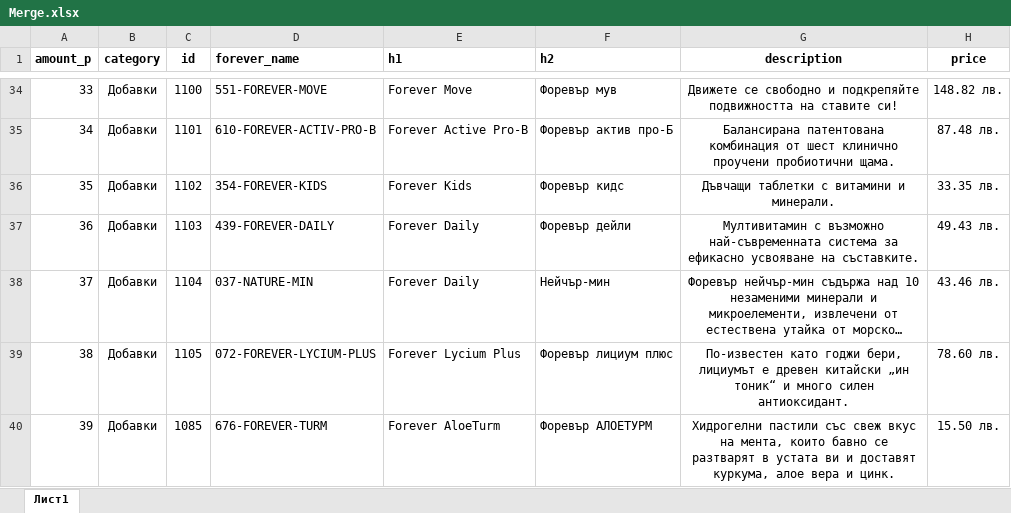
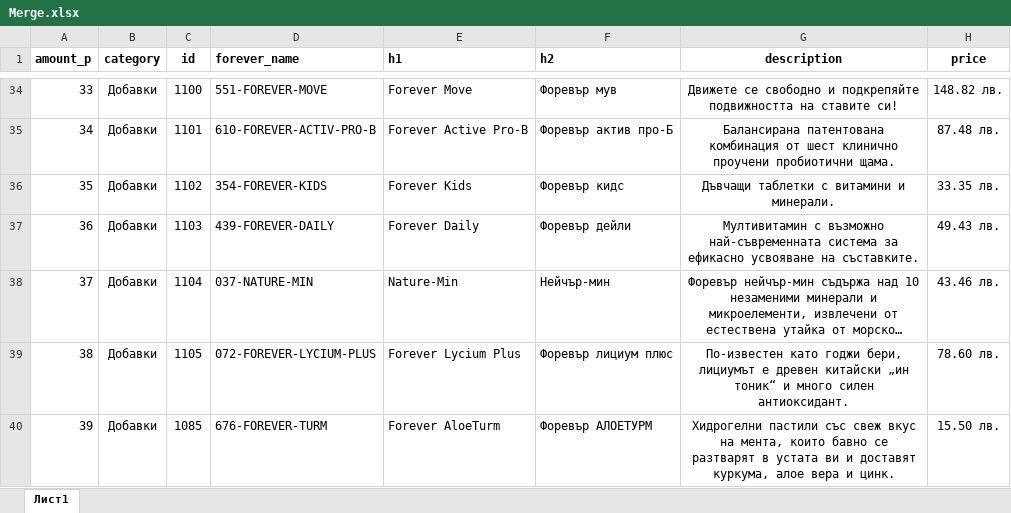
Before and after one commit to YoannaYordanovaa/iglika.me, an Excel workbook: products_categories/Merge.xlsx, sheet Лист1, drawn as a sheet; only a part is shown, gaps mark what is left out; long unchanged cells end in …; values as stored, in another font and other column widths than the file's, no borders; the diff covers the shown part only; the diff names each change by its address in the sheet, - before the commit and + after, or states it on an @@ line.

```diff
--- a/products_categories/Merge.xlsx (sheet Лист1)
+++ b/products_categories/Merge.xlsx (sheet Лист1)
-E38 (h1): Forever Daily
+E38 (h1): Nature-Min
```
Also changed, not shown: 1 added row, 4 removed rows, 9 edited cells, cell formats and row numbers in column A elsewhere in this sheet, formulas that keep their value, 3 other files.
